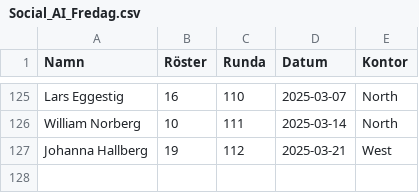
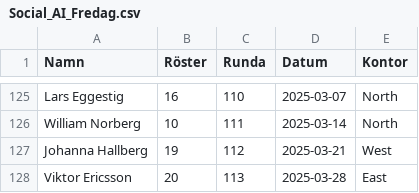
Before and after one commit to joeo-knightec/social-ai-fredag, a CSV file: Social_AI_Fredag.csv, drawn as a sheet; only a part is shown, gaps mark what is left out; the diff names each change by its address in the sheet, - before the commit and + after, or states it on an @@ line.

Commit message:
Updates

```diff
--- a/Social_AI_Fredag.csv
+++ b/Social_AI_Fredag.csv
+row 128: Viktor Ericsson | 20 | 113 | 2025-03-28 | East
```
